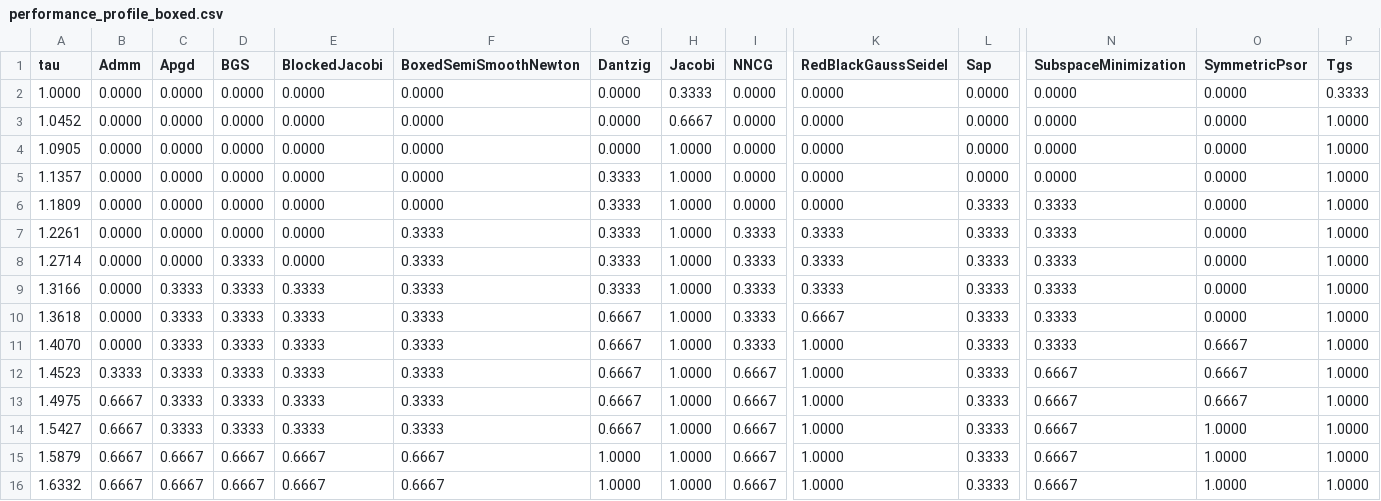
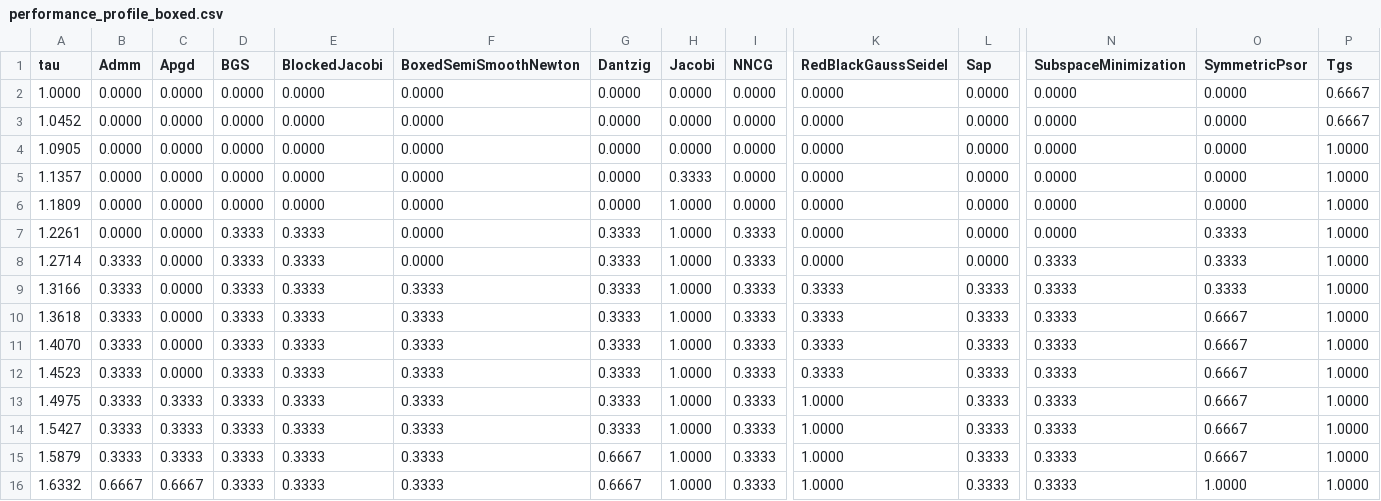
Before and after one commit to dartsim/dart, a CSV file: docs/background/lcp/figures/performance_profile_boxed.csv, drawn as a sheet; only a part is shown, gaps mark what is left out; the diff covers the shown part only; the diff names each change by its address in the sheet, - before the commit and + after, or states it on an @@ line.

Commit message:
Tune boxed SSN friction exact gate

```diff
--- a/docs/background/lcp/figures/performance_profile_boxed.csv
+++ b/docs/background/lcp/figures/performance_profile_boxed.csv
-H2 (Jacobi): 0.3333
+H2 (Jacobi): 0.0000
-P2 (Tgs): 0.3333
+P2 (Tgs): 0.6667
-H3 (Jacobi): 0.6667
+H3 (Jacobi): 0.0000
-P3 (Tgs): 1.0000
+P3 (Tgs): 0.6667
-H4 (Jacobi): 1.0000
+H4 (Jacobi): 0.0000
-G5:G6 (Dantzig): 0.3333
+G5:G6 (Dantzig): 0.0000
-H5 (Jacobi): 1.0000
+H5 (Jacobi): 0.3333
-L6:L8 (Sap): 0.3333
+L6:L8 (Sap): 0.0000
-N6:N7 (SubspaceMinimization): 0.3333
+N6:N7 (SubspaceMinimization): 0.0000
-D7 (BGS): 0.0000
+D7 (BGS): 0.3333
-E7:E8 (BlockedJacobi): 0.0000
+E7:E8 (BlockedJacobi): 0.3333
-F7:F8 (BoxedSemiSmoothNewton): 0.3333
+F7:F8 (BoxedSemiSmoothNewton): 0.0000
-K7:K8 (RedBlackGaussSeidel): 0.3333
+K7:K8 (RedBlackGaussSeidel): 0.0000
-O7:O9 (SymmetricPsor): 0.0000
+O7:O9 (SymmetricPsor): 0.3333
-B8:B11 (Admm): 0.0000
+B8:B11 (Admm): 0.3333
-C9:C12 (Apgd): 0.3333
+C9:C12 (Apgd): 0.0000
-G10:G14 (Dantzig): 0.6667
+G10:G14 (Dantzig): 0.3333
-K10 (RedBlackGaussSeidel): 0.6667
+K10 (RedBlackGaussSeidel): 0.3333
-O10 (SymmetricPsor): 0.0000
+O10 (SymmetricPsor): 0.6667
-K11:K12 (RedBlackGaussSeidel): 1.0000
+K11:K12 (RedBlackGaussSeidel): 0.3333
-I12:I16 (NNCG): 0.6667
+I12:I16 (NNCG): 0.3333
-N12:N16 (SubspaceMinimization): 0.6667
+N12:N16 (SubspaceMinimization): 0.3333
-B13:B15 (Admm): 0.6667
+B13:B15 (Admm): 0.3333
-O14:O15 (SymmetricPsor): 1.0000
+O14:O15 (SymmetricPsor): 0.6667
-C15 (Apgd): 0.6667
+C15 (Apgd): 0.3333
-D15:D16 (BGS): 0.6667
+D15:D16 (BGS): 0.3333
-E15:E16 (BlockedJacobi): 0.6667
+E15:E16 (BlockedJacobi): 0.3333
-F15:F16 (BoxedSemiSmoothNewton): 0.6667
+F15:F16 (BoxedSemiSmoothNewton): 0.3333
-G15:G16 (Dantzig): 1.0000
+G15:G16 (Dantzig): 0.6667
```
Also changed, not shown: 52 edited cells elsewhere in this file, docs/background/lcp/figures/performance_profile_frictionindex.csv, docs/background/lcp/figures/performance_profile_standard.csv, 12 other files.
